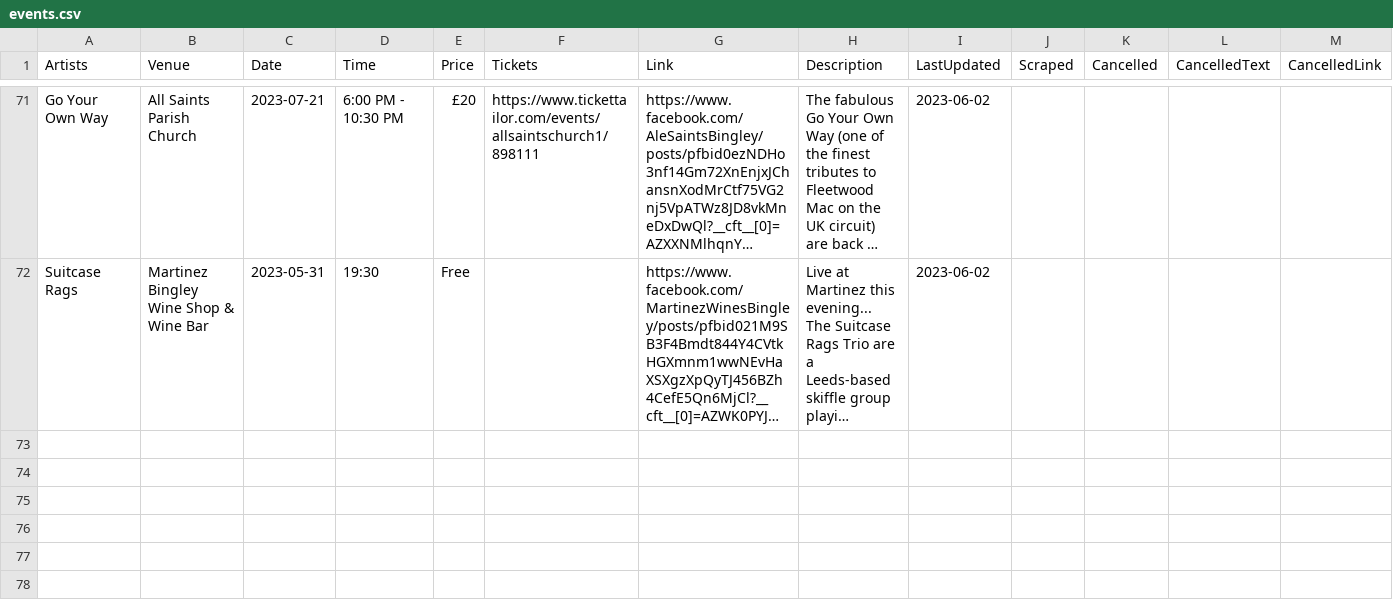
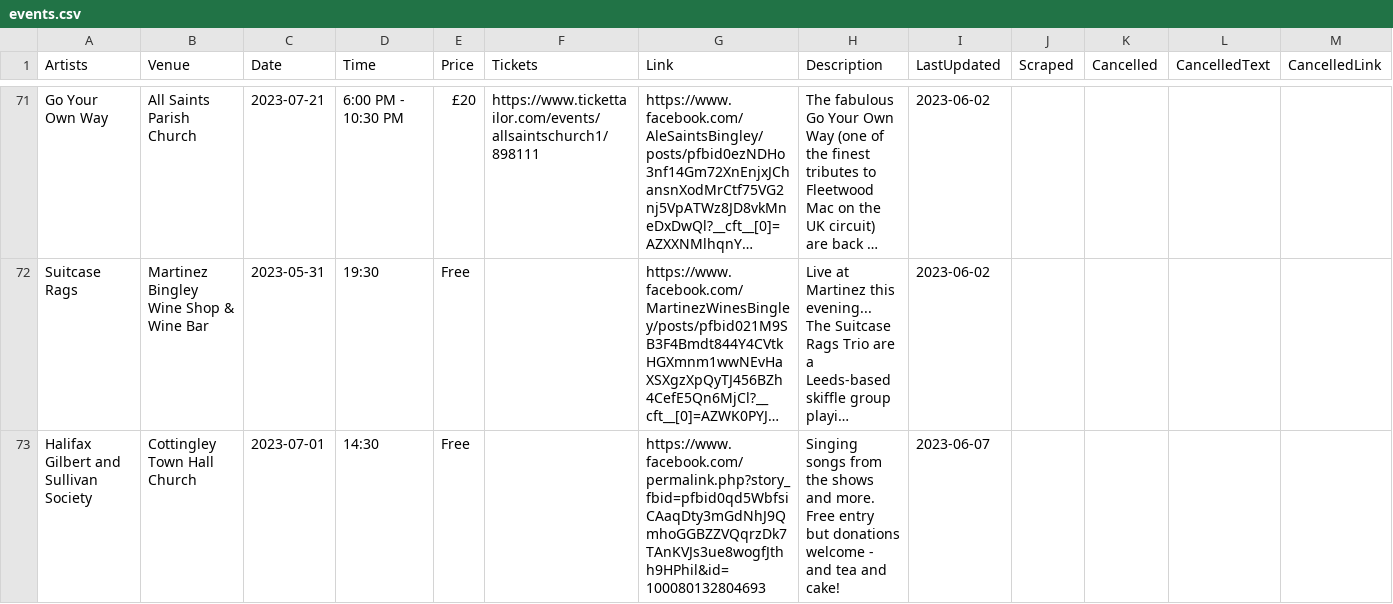
Before and after one commit to caprenter/bingley-music-town, a CSV file: _data/events.csv, drawn as a sheet; only a part is shown, gaps mark what is left out; long unchanged cells end in …; the diff names each change by its address in the sheet, - before the commit and + after, or states it on an @@ line.

Commit message:
Adds Cottingley Town Hall

```diff
--- a/_data/events.csv
+++ b/_data/events.csv
+row 73: Halifax Gilbert and Sullivan Society | Cottingley Town Hall Church | 2023-07-01 | 14:30 | Free |  | https://www.facebook.com/permalink.php?story_fbid=pfbid0qd5WbfsiCAaqDty3mGdNhJ9QmhoGGBZZVQqrzDk7TAnKVJs3ue8wogfJthh9HPhil&id=100080132804693 | Singing songs from the shows and more. Free entry but donations welcome - and tea and cake! | 2023-06-07
```
Also changed, not shown: _data/artists.csv, _data/venues.csv, 1 other file.
